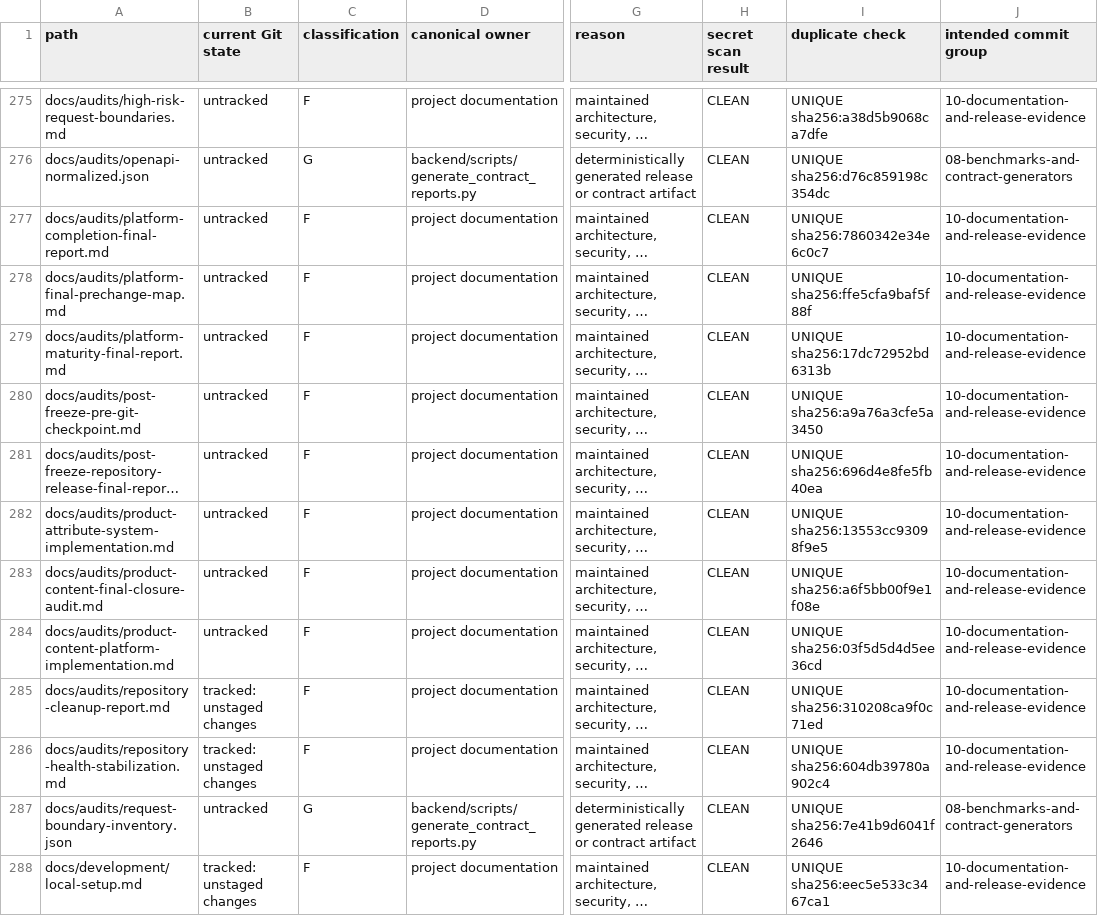
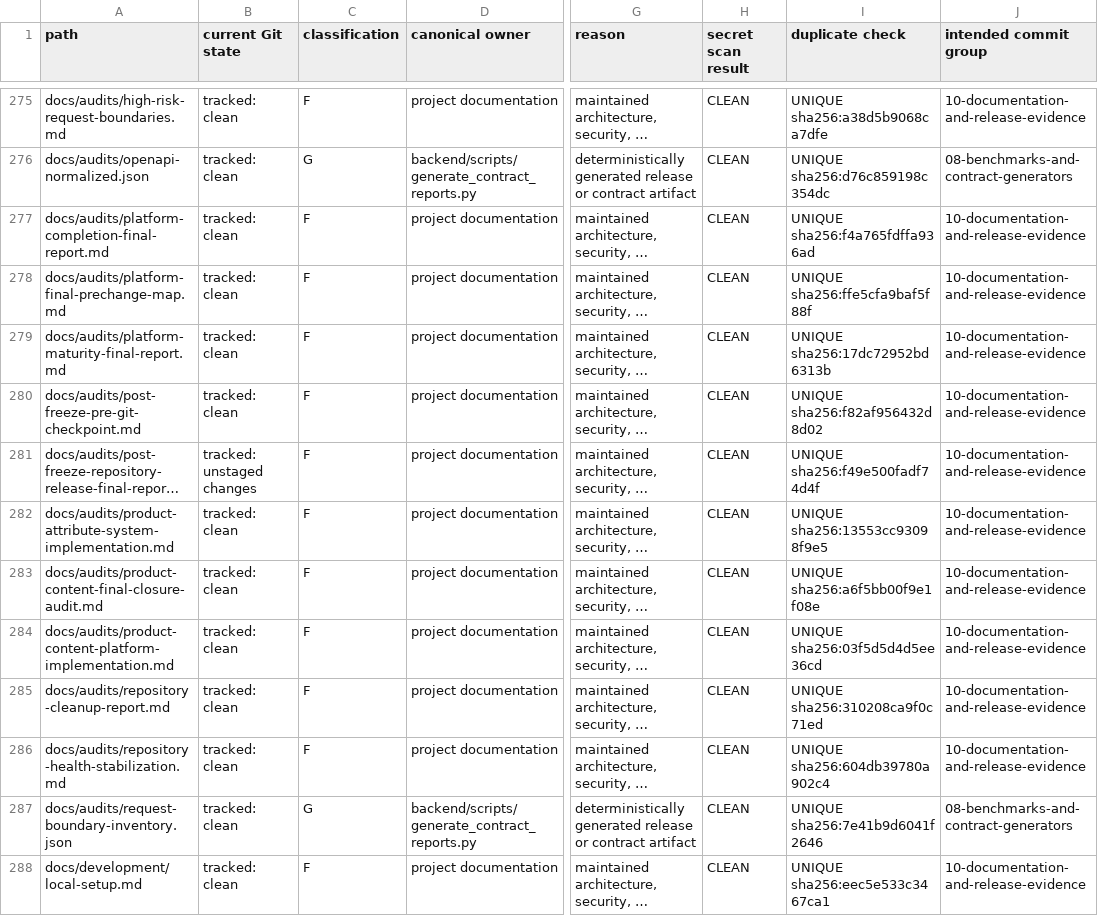
Before and after one commit to srdjan815/AI-Monitor-Hub, a CSV file: docs/audits/final-git-file-classification.csv, drawn as a sheet; only a part is shown, gaps mark what is left out; long unchanged cells end in …; the diff covers the shown part only; the diff names each change by its address in the sheet, - before the commit and + after, or states it on an @@ line.

```diff
--- a/docs/audits/final-git-file-classification.csv
+++ b/docs/audits/final-git-file-classification.csv
-B275:B280 (current Git state): untracked
+B275:B280 (current Git state): tracked: clean
-I277 (duplicate check): UNIQUE sha256:7860342e34e6c0c7
+I277 (duplicate check): UNIQUE sha256:f4a765fdffa936ad
-I280 (duplicate check): UNIQUE sha256:a9a76a3cfe5a3450
+I280 (duplicate check): UNIQUE sha256:f82af956432d8d02
-B281 (current Git state): untracked
+B281 (current Git state): tracked: unstaged changes
-I281 (duplicate check): UNIQUE sha256:696d4e8fe5fb40ea
+I281 (duplicate check): UNIQUE sha256:f49e500fadf74d4f
-B282:B284 (current Git state): untracked
+B282:B284 (current Git state): tracked: clean
-B285:B286 (current Git state): tracked: unstaged changes
+B285:B286 (current Git state): tracked: clean
-B287 (current Git state): untracked
+B287 (current Git state): tracked: clean
-B288 (current Git state): tracked: unstaged changes
+B288 (current Git state): tracked: clean
```
Also changed, not shown: 63 edited cells elsewhere in this file, 2 other files.
